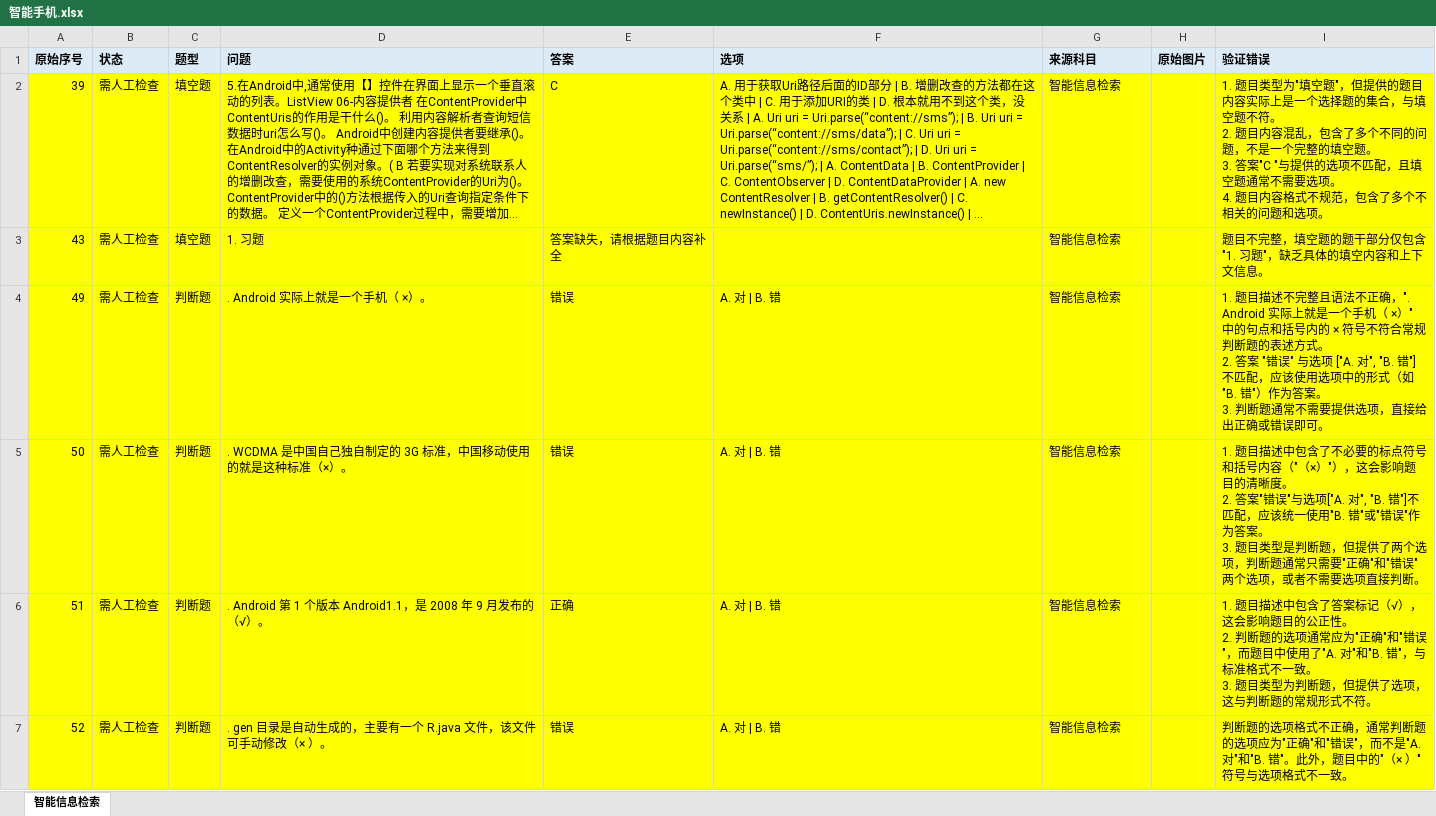
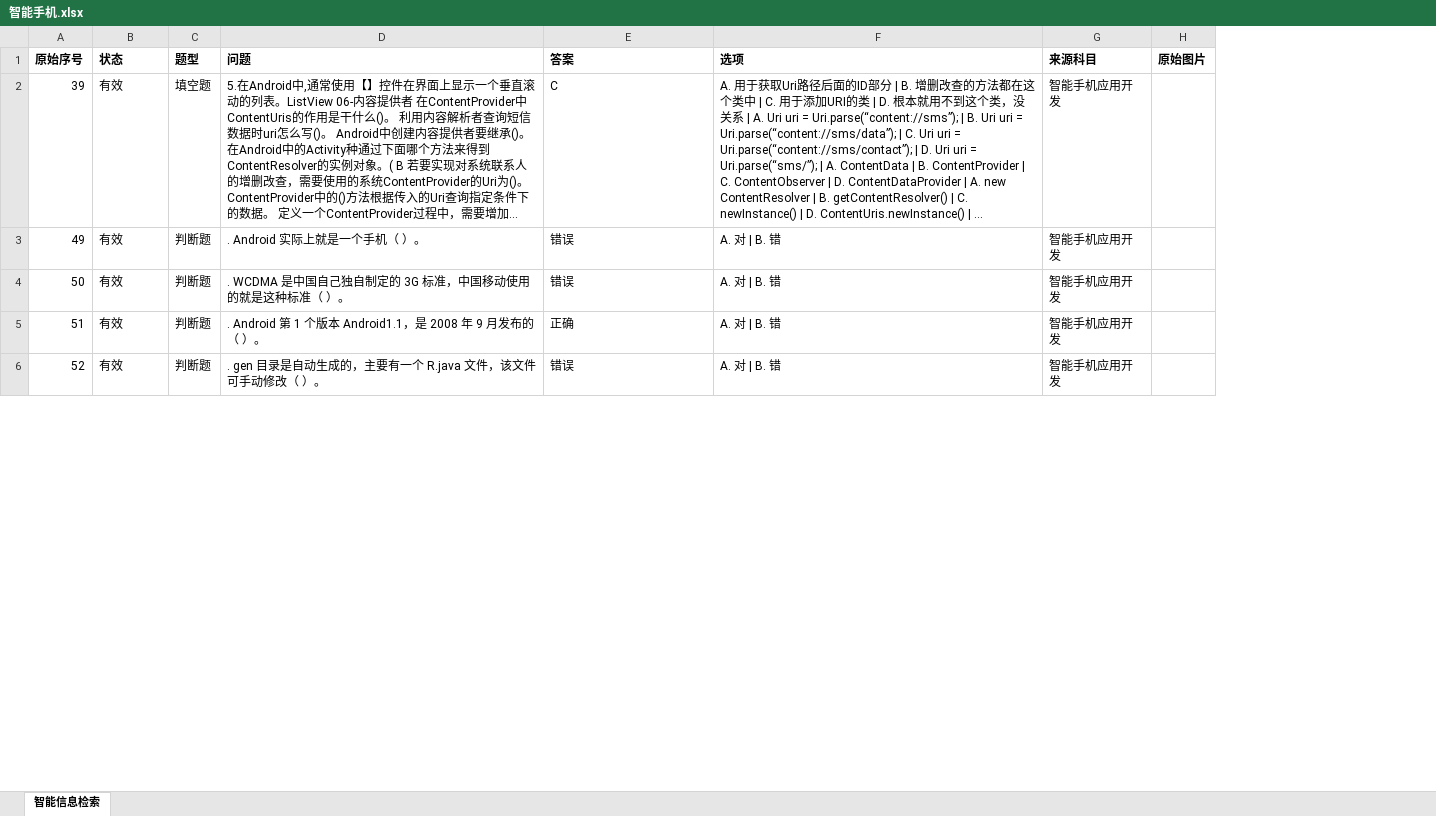
Before and after one commit to 2511285965/24-25-2-IT-Exam-Resources, an Excel workbook: 智能手机应用开发/智能手机.xlsx, sheet 智能信息检索, drawn as a sheet; only a part is shown; long unchanged cells end in …; values as stored, in another font and other column widths than the file's, no borders; removed rows and columns are numbered as before the commit, all else as after; ↵ is a line break in a cell; the diff covers the shown part only; the diff names each change by its address in the sheet, - before the commit and + after, or states it on an @@ line.

```diff
--- a/智能手机应用开发/智能手机.xlsx (sheet 智能信息检索)
+++ b/智能手机应用开发/智能手机.xlsx (sheet 智能信息检索)
-column I (验证错误), row 2: 1. 题目类型为"填空题"，但提供的题目内容实际上是一个选择题的集合，与填空题不符。 ↵ 2. 题目内容混乱，包含了多个不同的问题，不是一个完整的填空题。 ↵ 3. 答案"C "与提供的选项不匹配，且填空题通常不需要选项。 ↵ 4. 题目内容格式不规范，包含了多个不相关的问题和选项。; rows 4-7: 1. 题目描述不完整且语法不正确，". Android 实际上就是一个手机（ ×）" 中的句点和括号内的 × 符号不符合常规判断题的表述方式。 ↵ 2. 答案 "错误" 与选项 ["A. 对", "B. 错"] 不匹配，应该使用选项中的形式（如 "B. 错"）作为答案。 ↵ 3. 判断题通常不需要提供选项，直接给出正确或错误即可。 | 1. 题目描述中包含了不必要的标点符号和括号内容（"（×）"），这会影响题目的清晰度。 ↵ 2. 答案"错误"与选项["A. 对", "B. 错"]不匹配，应该统一使用"B. 错"或"错误"作为答案。 ↵ 3. 题目类型是判断题，但提供了两个选项，判断题通常只需要"正确"和"错误"两个选项，或者不需要选项直接判断。 | 1. 题目描述中包含了答案标记（√），这会影响题目的公正性。 ↵ 2. 判断题的选项通常应为"正确"和"错误"，而题目中使用了"A. 对"和"B. 错"，与标准格式不一致。 ↵ 3. 题目类型为判断题，但提供了选项，这与判断题的常规形式不符。 | 判断题的选项格式不正确，通常判断题的选项应为"正确"和"错误"，而不是"A. 对"和"B. 错"。此外，题目中的"（× ）"符号与选项格式不一致。
-A1:H1 fill: #DDEBF7
+A1:H1 fill: none
-A2:H2 fill: #FFFF00
+A2:H2 fill: none
-B2 (状态): 需人工检查
+B2 (状态): 有效
-G2 (来源科目): 智能信息检索
+G2 (来源科目): 智能手机应用开发
-row 3: 43 | 需人工检查 | 填空题 | 1. 习题 | 答案缺失，请根据题目内容补全 |  | 智能信息检索 |  | 题目不完整，填空题的题干部分仅包含"1. 习题"，缺乏具体的填空内容和上下文信息。
-A3:H6 fill: #FFFF00
+A3:H6 fill: none
-B3:B6 (状态): 需人工检查
+B3:B6 (状态): 有效
-D3 (问题): . Android 实际上就是一个手机（ ×）。
+D3 (问题): . Android 实际上就是一个手机（ ）。
-G3:G6 (来源科目): 智能信息检索
+G3:G6 (来源科目): 智能手机应用开发
-D4 (问题): . WCDMA 是中国自己独自制定的 3G 标准，中国移动使用的就是这种标准（×）。
+D4 (问题): . WCDMA 是中国自己独自制定的 3G 标准，中国移动使用的就是这种标准（ ）。
-D5 (问题): …发布的（√）。
+D5 (问题): …发布的（ ）。
-D6 (问题): . gen 目录是自动生成的，主要有一个 R.java 文件，该文件可手动修改（× ）。
+D6 (问题): . gen 目录是自动生成的，主要有一个 R.java 文件，该文件可手动修改（ ）。
```
Also changed, not shown: 6 removed rows, 268 edited cells and cell formats elsewhere in this sheet, 物联网技术/汇总.xlsx.
